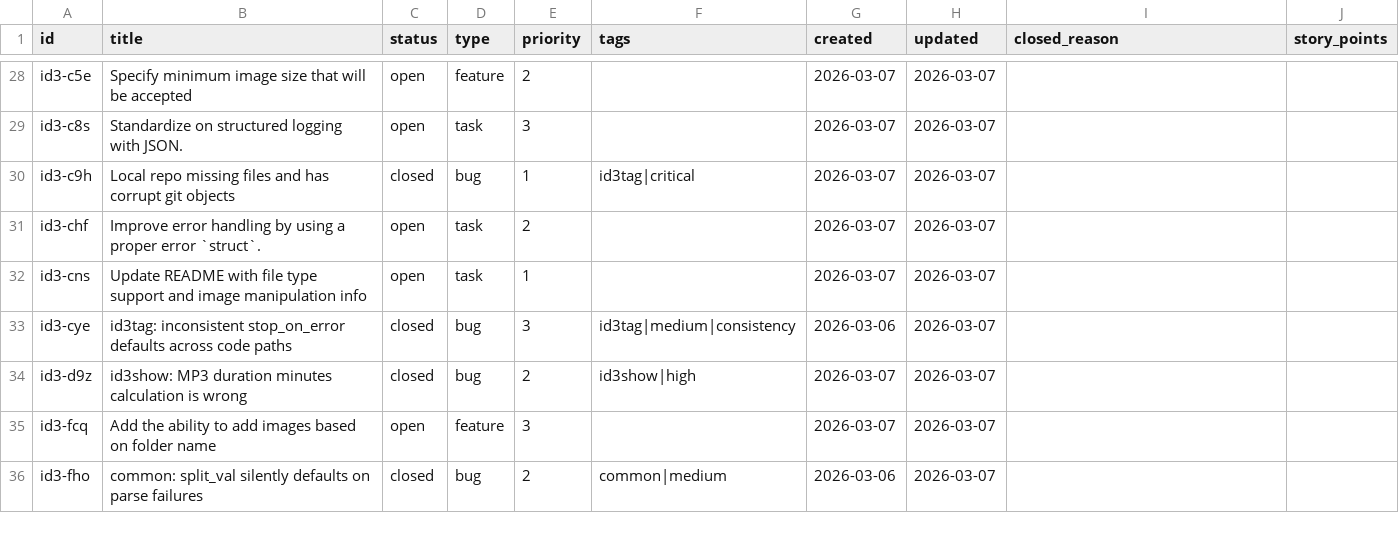
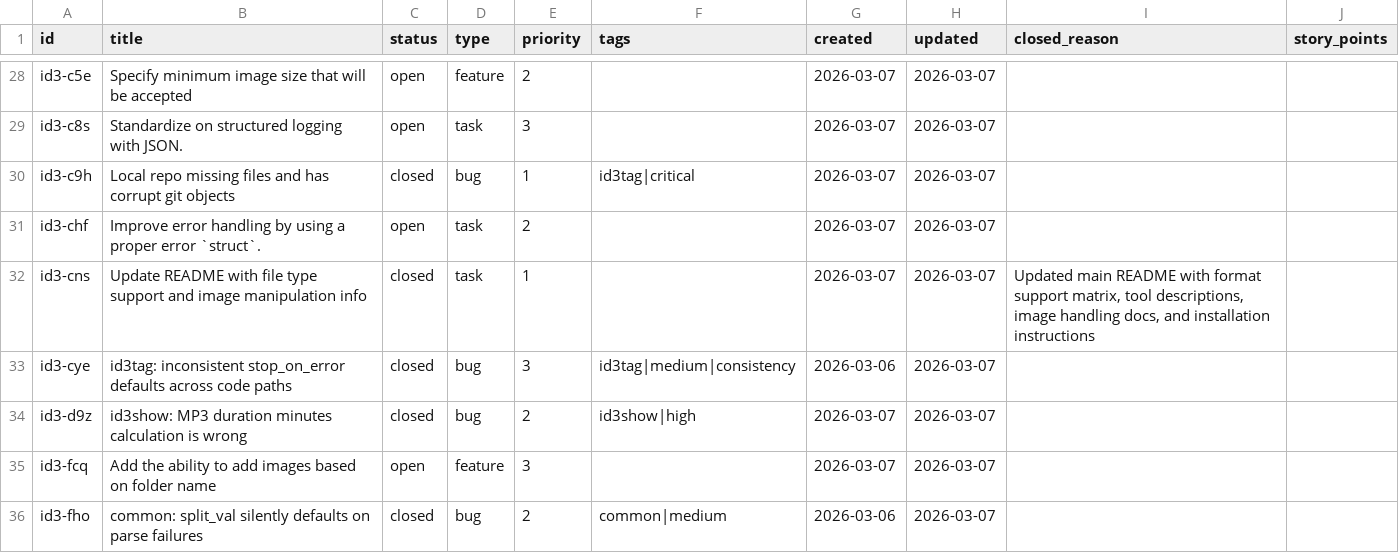
Before and after one commit to evensolberg/id3tools, a CSV file: .crumbs/index.csv, drawn as a sheet; only a part is shown, gaps mark what is left out.

```diff
--- a/.crumbs/index.csv
+++ b/.crumbs/index.csv
@@ -31,3 +31,3 @@ id3-c9h,Local repo missing files and has corrupt git objects,closed,bug,1,id3tag
 id3-chf,Improve error handling by using a proper error `struct`.,open,task,2,,2026-03-07,2026-03-07,,
-id3-cns,Update README with file type support and image manipulation info,open,task,1,,2026-03-07,2026-03-07,,
+id3-cns,Update README with file type support and image manipulation info,closed,task,1,,2026-03-07,2026-03-07,"Updated main README with format support matrix, tool descriptions, image handling docs, and installation instructions",
 id3-cye,id3tag: inconsistent stop_on_error defaults across code paths,closed,bug,3,id3tag|medium|consistency,2026-03-06,2026-03-07,,
```
Also changed, not shown: 2 other files.
